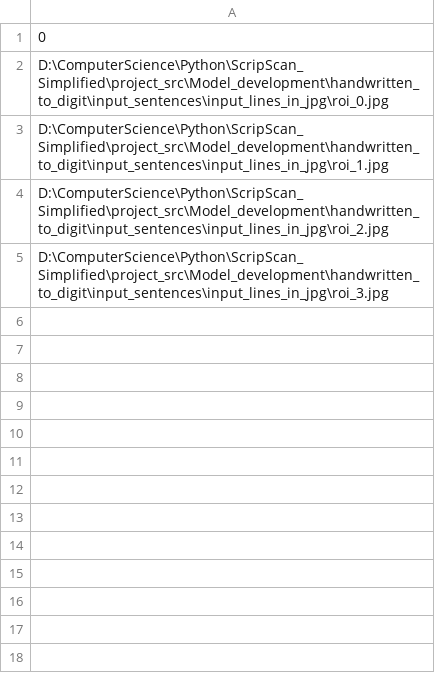
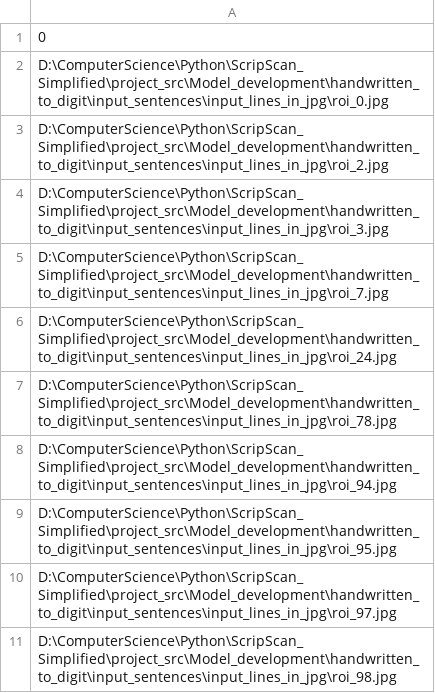
Before and after one commit to ShenzheZhu/QuickScan-Handwritten-Paragraph-Recognition, a CSV file: project_src/Model_development/handwritten_to_digit/input_sentences/input_img_paths.csv, drawn as a sheet; removed rows and columns are numbered as before the commit, all else as after; the diff names each change by its address in the sheet, - before the commit and + after, or states it on an @@ line.

```diff
--- a/project_src/Model_development/handwritten_to_digit/input_sentences/input_img_paths.csv
+++ b/project_src/Model_development/handwritten_to_digit/input_sentences/input_img_paths.csv
-row 3: D:\ComputerScience\Python\ScripScan_Simplified\project_src\Model_development\handwritten_to_digit\input_sentences\input_lines_in_jpg\roi_1.jpg
+row 5: D:\ComputerScience\Python\ScripScan_Simplified\project_src\Model_development\handwritten_to_digit\input_sentences\input_lines_in_jpg\roi_7.jpg
+row 6: D:\ComputerScience\Python\ScripScan_Simplified\project_src\Model_development\handwritten_to_digit\input_sentences\input_lines_in_jpg\roi_24.jpg
+row 7: D:\ComputerScience\Python\ScripScan_Simplified\project_src\Model_development\handwritten_to_digit\input_sentences\input_lines_in_jpg\roi_78.jpg
+row 8: D:\ComputerScience\Python\ScripScan_Simplified\project_src\Model_development\handwritten_to_digit\input_sentences\input_lines_in_jpg\roi_94.jpg
+row 9: D:\ComputerScience\Python\ScripScan_Simplified\project_src\Model_development\handwritten_to_digit\input_sentences\input_lines_in_jpg\roi_95.jpg
+row 10: D:\ComputerScience\Python\ScripScan_Simplified\project_src\Model_development\handwritten_to_digit\input_sentences\input_lines_in_jpg\roi_97.jpg
+row 11: D:\ComputerScience\Python\ScripScan_Simplified\project_src\Model_development\handwritten_to_digit\input_sentences\input_lines_in_jpg\roi_98.jpg
```
Also changed, not shown: 7 other files.
